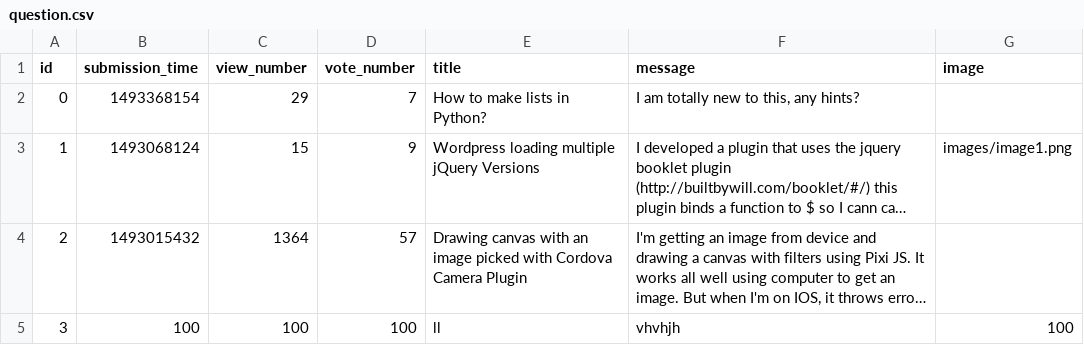
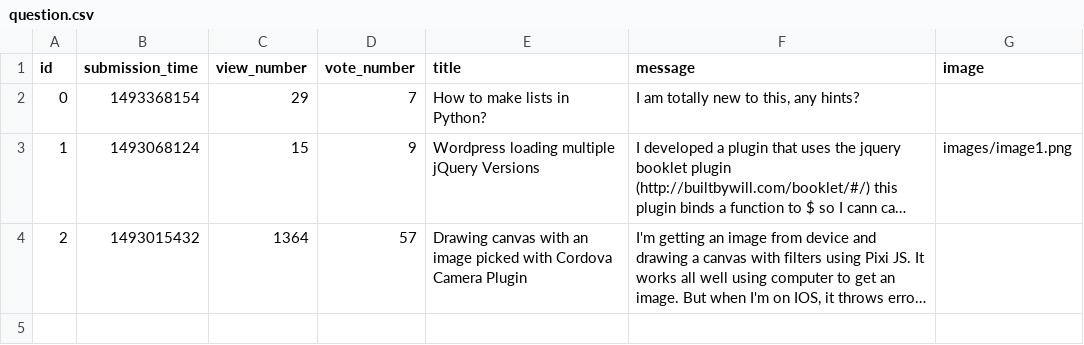
Before and after one commit to BarnaBecze/ask-mate-python, a CSV file: sample_data/question.csv, drawn as a sheet; long unchanged cells end in …; the diff names each change by its address in the sheet, - before the commit and + after, or states it on an @@ line.

```diff
--- a/sample_data/question.csv
+++ b/sample_data/question.csv
-row 5: 3 | 100 | 100 | 100 | ll | vhvhjh | 100
```
Also changed, not shown: 6 other files.
